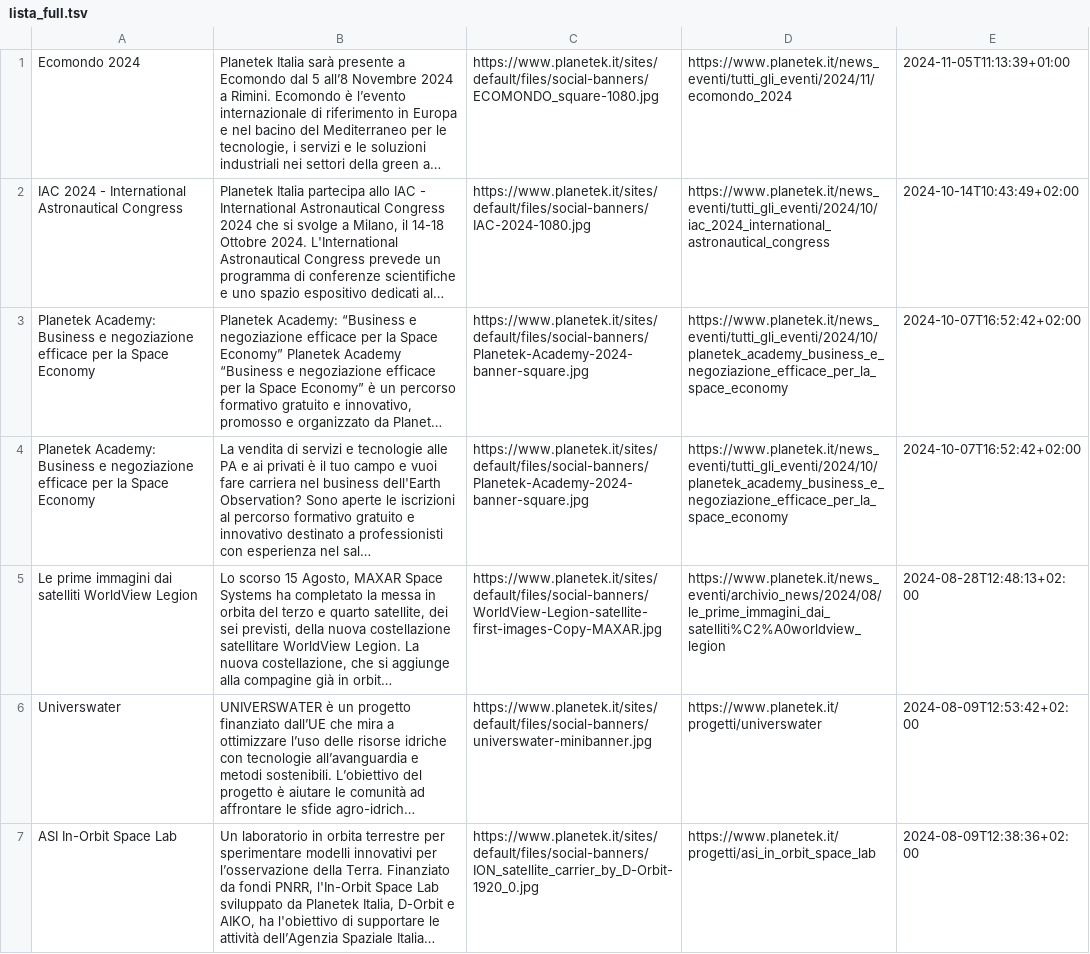
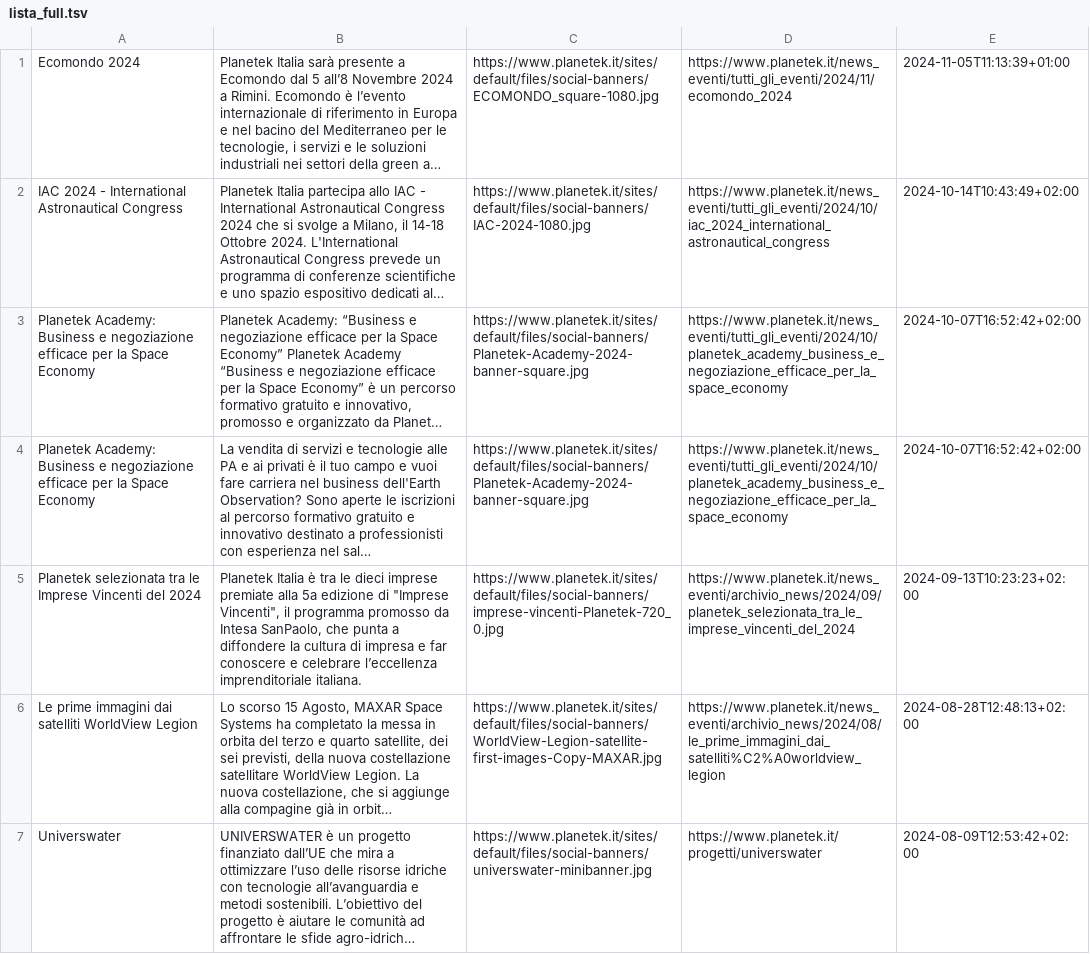
Before and after one commit to aborruso/blackboard, a TSV file: pk/news/script/output/lista_full.tsv, drawn as a sheet; only a part is shown; the shorter side is filled out with more unchanged rows; long unchanged cells end in …; the diff covers the shown part only; the diff names each change by its address in the sheet, - before the commit and + after, or states it on an @@ line.

```diff
--- a/pk/news/script/output/lista_full.tsv
+++ b/pk/news/script/output/lista_full.tsv
+row 5: Planetek selezionata tra le Imprese Vincenti del 2024 | Planetek Italia è tra le dieci imprese premiate alla 5a edizione di "Imprese Vincenti", il programma promosso da Intesa SanPaolo, che punta a diffondere la cultura di impresa e far conoscere e celebrare l’eccellenza imprenditoriale italiana. | https://www.planetek.it/sites/default/files/social-banners/imprese-vincenti-Planetek-720_0.jpg | https://www.planetek.it/news_eventi/archivio_news/2024/09/planetek_selezionata_tra_le_imprese_vincenti_del_2024 | 2024-09-13T10:23:23+02:00
```
Also changed, not shown: 1 removed row elsewhere in this file, 2 other files.
